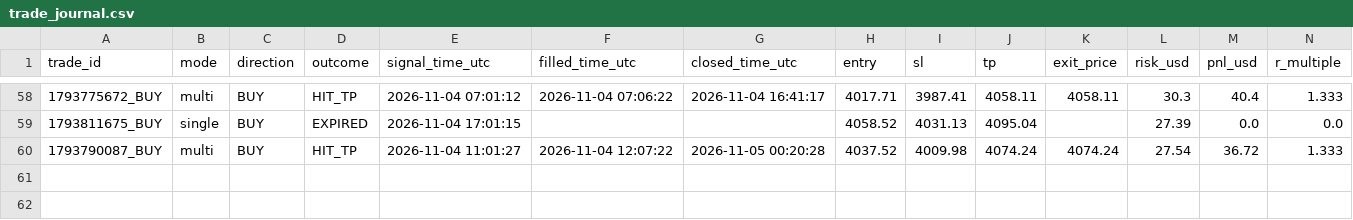
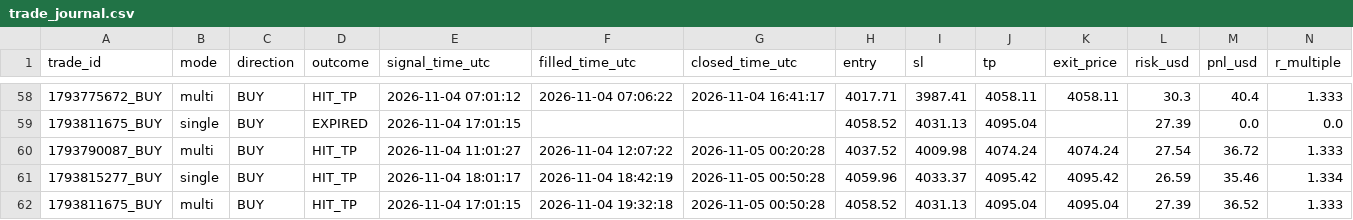
Before and after one commit to duongviethiep/gold-bot, a CSV file: trade_journal.csv, drawn as a sheet; only a part is shown, gaps mark what is left out; rows hold the shown columns only; the diff names each change by its address in the sheet, - before the commit and + after, or states it on an @@ line.

```diff
--- a/trade_journal.csv
+++ b/trade_journal.csv
+row 61: 1793815277_BUY | single | BUY | HIT_TP | 2026-11-04 18:01:17 | 2026-11-04 18:42:19 | 2026-11-05 00:50:28 | 4059.96 | 4033.37 | 4095.42 | 4095.42 | 26.59 | 35.46 | 1.334
+row 62: 1793811675_BUY | multi | BUY | HIT_TP | 2026-11-04 17:01:15 | 2026-11-04 19:32:18 | 2026-11-05 00:50:28 | 4058.52 | 4031.13 | 4095.04 | 4095.04 | 27.39 | 36.52 | 1.333
```
Also changed, not shown: 1 other file.
